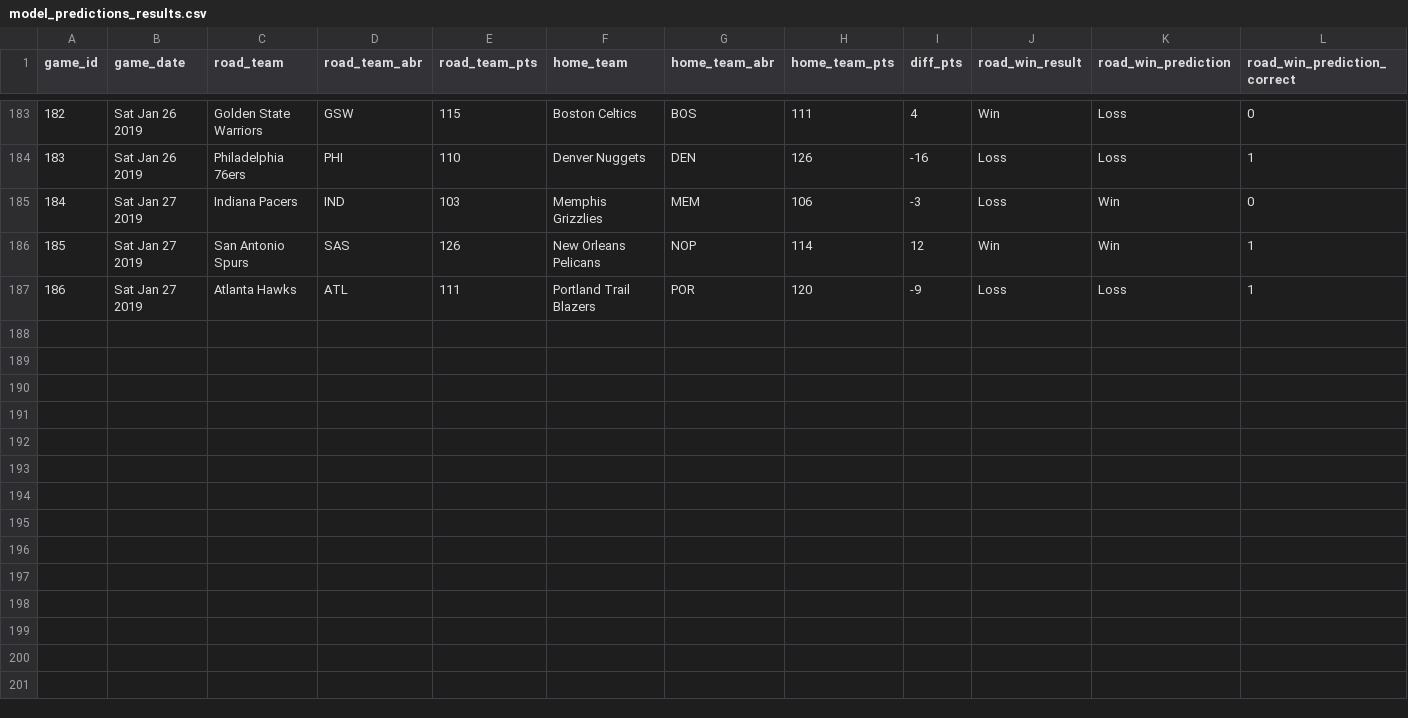
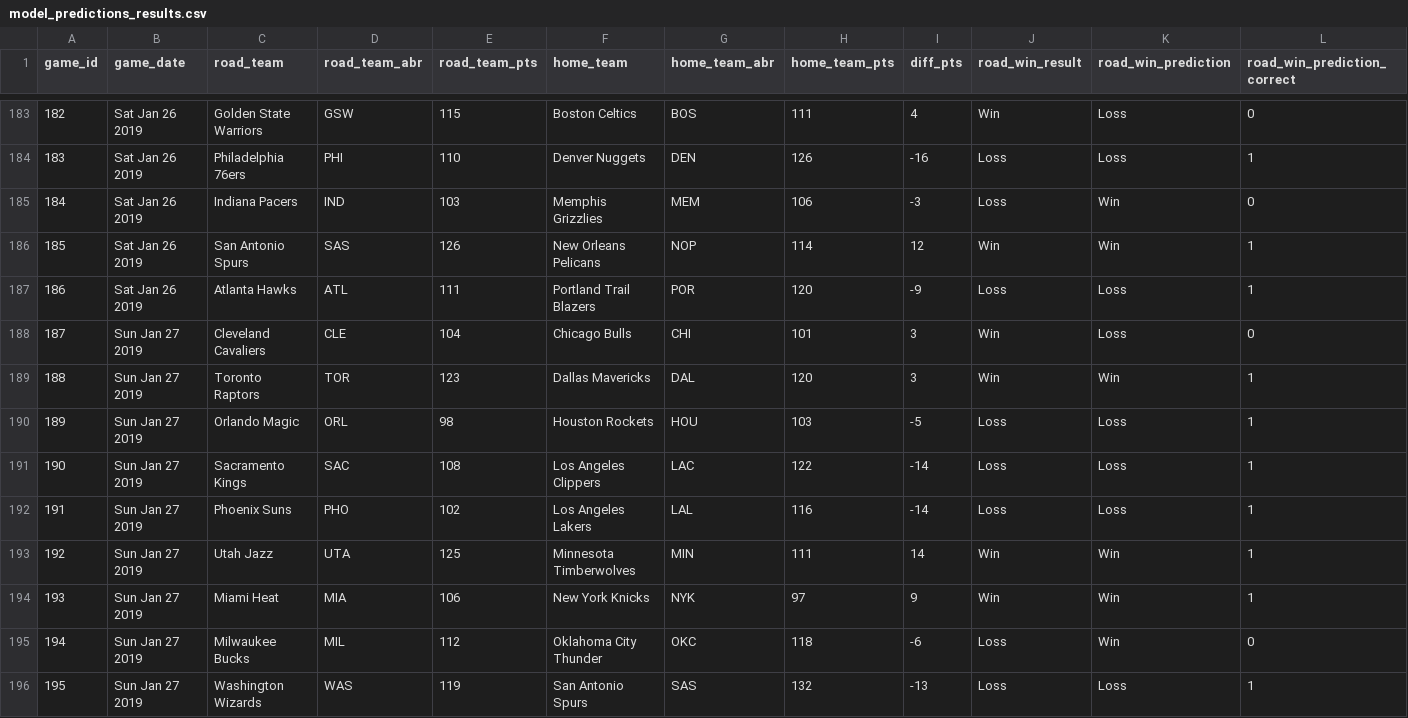
Before and after one commit to zsubhani/utexas_hw_python, a CSV file: model_predictions_results.csv, drawn as a sheet; only a part is shown, gaps mark what is left out.

Commit message:
updated results

```diff
--- a/model_predictions_results.csv
+++ b/model_predictions_results.csv
@@ -184,4 +184,13 @@
 183,Sat Jan 26 2019,Philadelphia 76ers,PHI,110,Denver Nuggets,DEN,126,-16,Loss,Loss,1
-184,Sat Jan 27 2019,Indiana Pacers,IND,103,Memphis Grizzlies,MEM,106,-3,Loss,Win,0
-185,Sat Jan 27 2019,San Antonio Spurs,SAS,126,New Orleans Pelicans,NOP,114,12,Win,Win,1
-186,Sat Jan 27 2019,Atlanta Hawks,ATL,111,Portland Trail Blazers,POR,120,-9,Loss,Loss,1
+184,Sat Jan 26 2019,Indiana Pacers,IND,103,Memphis Grizzlies,MEM,106,-3,Loss,Win,0
+185,Sat Jan 26 2019,San Antonio Spurs,SAS,126,New Orleans Pelicans,NOP,114,12,Win,Win,1
+186,Sat Jan 26 2019,Atlanta Hawks,ATL,111,Portland Trail Blazers,POR,120,-9,Loss,Loss,1
+187,Sun Jan 27 2019,Cleveland Cavaliers,CLE,104,Chicago Bulls,CHI,101,3,Win,Loss,0
+188,Sun Jan 27 2019,Toronto Raptors,TOR,123,Dallas Mavericks,DAL,120,3,Win,Win,1
+189,Sun Jan 27 2019,Orlando Magic,ORL,98,Houston Rockets,HOU,103,-5,Loss,Loss,1
+190,Sun Jan 27 2019,Sacramento Kings,SAC,108,Los Angeles Clippers,LAC,122,-14,Loss,Loss,1
+191,Sun Jan 27 2019,Phoenix Suns,PHO,102,Los Angeles Lakers,LAL,116,-14,Loss,Loss,1
+192,Sun Jan 27 2019,Utah Jazz,UTA,125,Minnesota Timberwolves,MIN,111,14,Win,Win,1
+193,Sun Jan 27 2019,Miami Heat,MIA,106,New York Knicks,NYK,97,9,Win,Win,1
+194,Sun Jan 27 2019,Milwaukee Bucks,MIL,112,Oklahoma City Thunder,OKC,118,-6,Loss,Win,0
+195,Sun Jan 27 2019,Washington Wizards,WAS,119,San Antonio Spurs,SAS,132,-13,Loss,Loss,1
```
